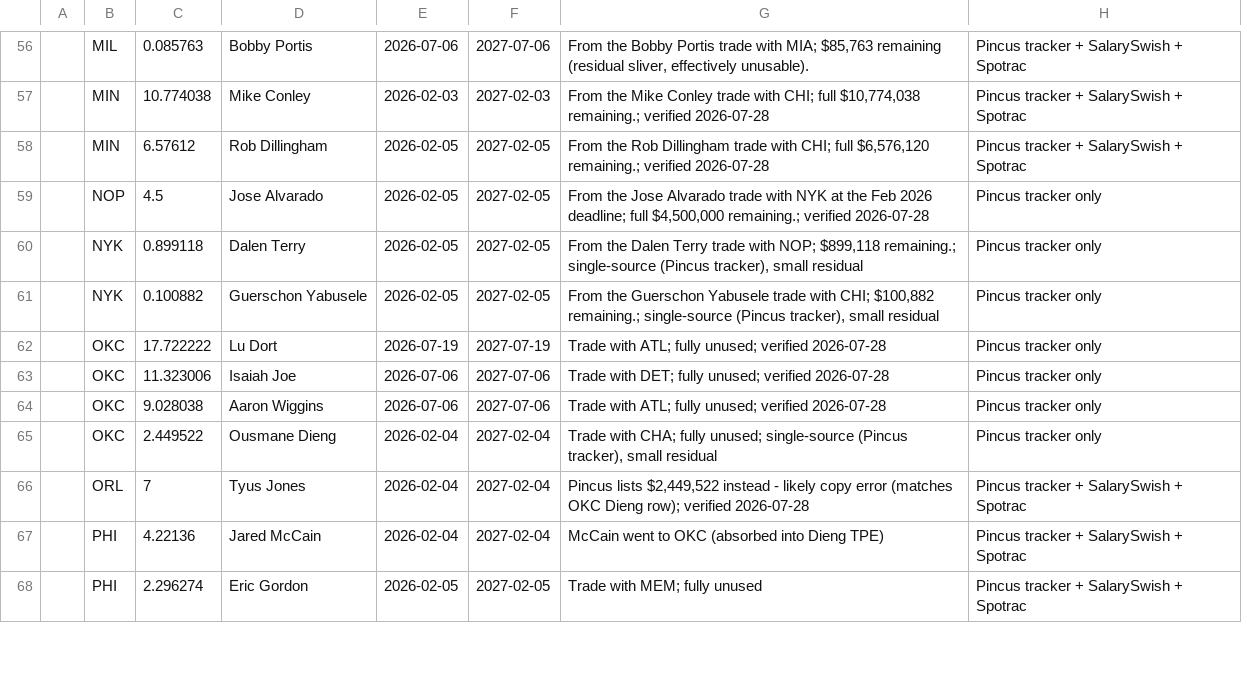
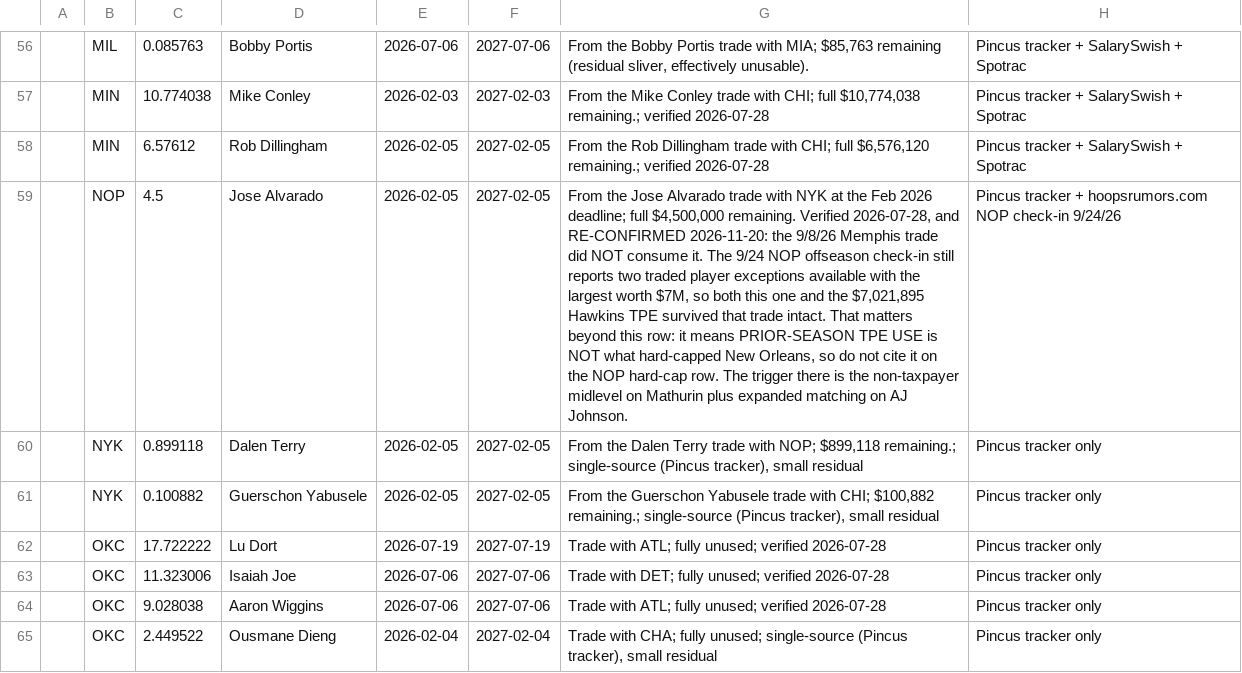
Before and after one commit to Barrett879/nba-value-app, a CSV file: data/trade_exceptions_2026_27.csv, drawn as a sheet; only a part is shown, gaps mark what is left out; the shorter side is filled out with more unchanged rows; the diff names each change by its address in the sheet, - before the commit and + after, or states it on an @@ line.

```diff
--- a/data/trade_exceptions_2026_27.csv
+++ b/data/trade_exceptions_2026_27.csv
-G59: …full $4,500,000 remaining.; verified 2026-07-28
+G59: …full $4,500,000 remaining. Verified 2026-07-28, and RE-CONFIRMED 2026-11-20: the 9/8/26 Memphis trade did NOT consume it. The 9/24 NOP offseason check-in still reports two traded player exceptions available with the largest worth $7M, so both this one and the $7,021,895 Hawkins TPE survived that trade intact. That matters beyond this row: it means PRIOR-SEASON TPE USE is NOT what hard-capped New Orleans, so do not cite it on the NOP hard-cap row. The trigger there is the non-taxpayer midlevel on Mathurin plus expanded matching on AJ Johnson.
-H59: Pincus tracker only
+H59: Pincus tracker + hoopsrumors.com NOP check-in 9/24/26
```
Also changed, not shown: data/hard_caps_2026_27.csv, 1 other file.
